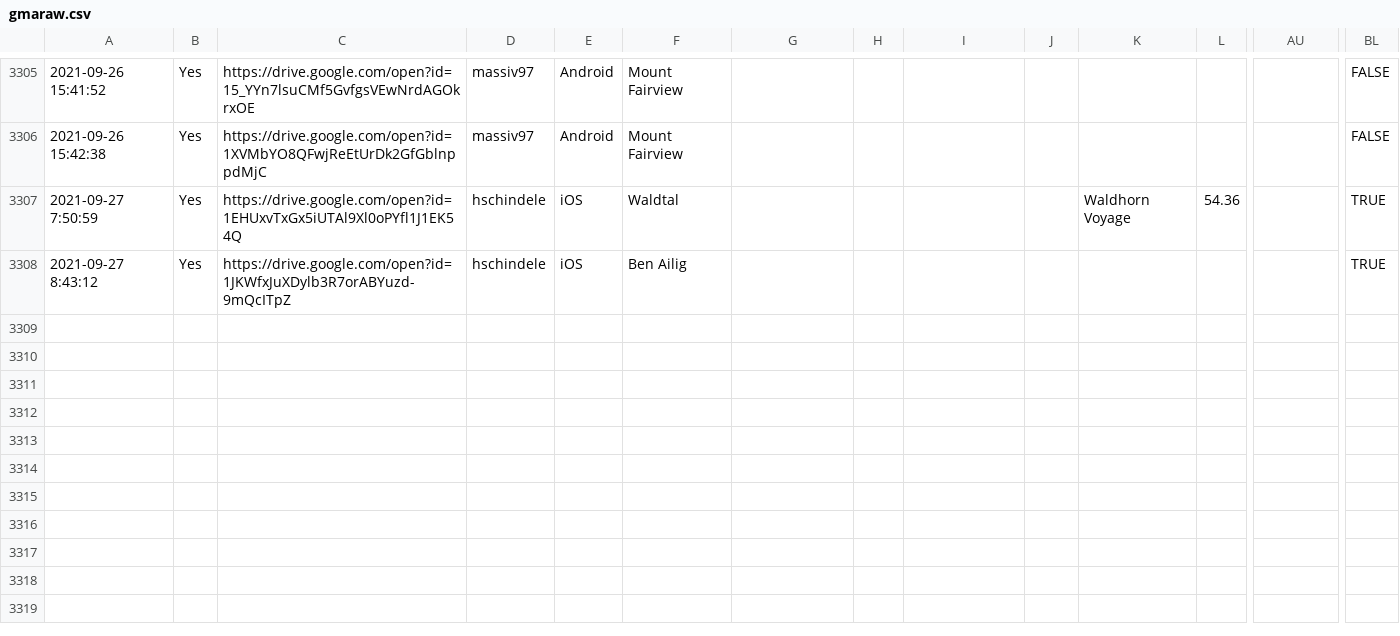
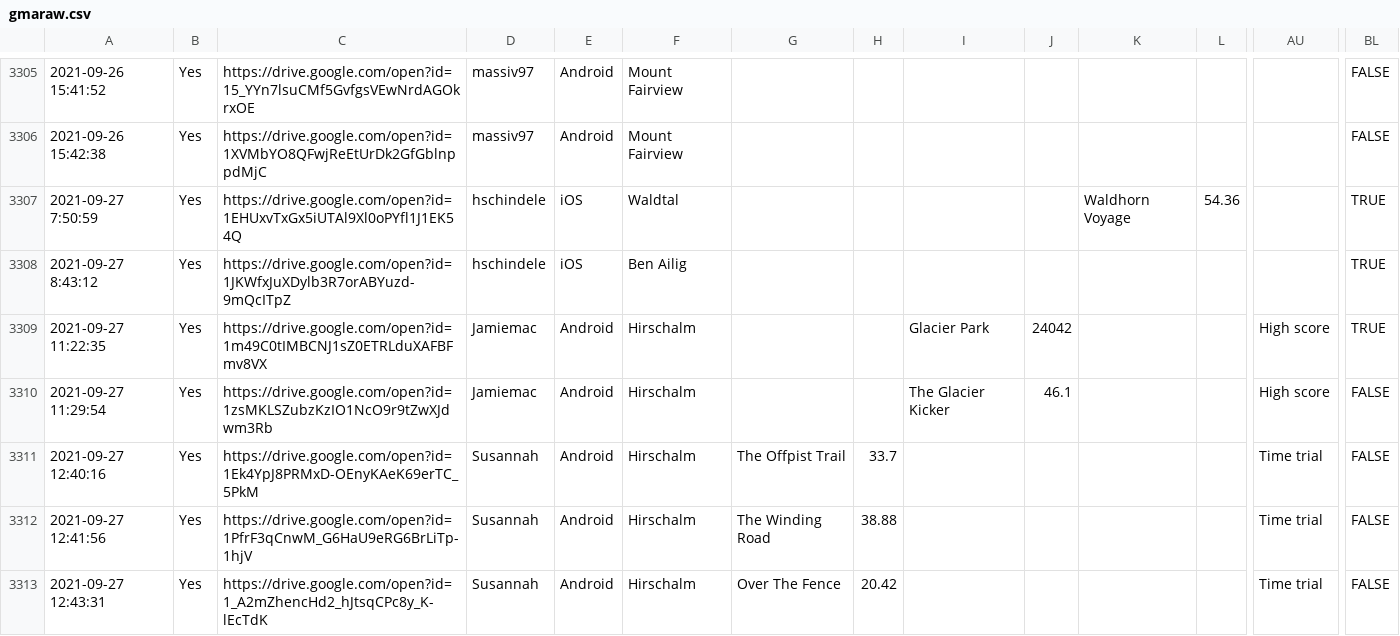
Before and after one commit to hschindele/gmaapp, a CSV file: data/gmaraw.csv, drawn as a sheet; only a part is shown, gaps mark what is left out; rows hold the shown columns only; the diff names each change by its address in the sheet, - before the commit and + after, or states it on an @@ line.

Commit message:
update tables

```diff
--- a/data/gmaraw.csv
+++ b/data/gmaraw.csv
+row 3309: 2021-09-27 11:22:35 | Yes | https://drive.google.com/open?id=1m49C0tIMBCNJ1sZ0ETRLduXAFBFmv8VX | Jamiemac | Android | Hirschalm |  |  | Glacier Park | 24042 |  |  | High score | TRUE
+row 3310: 2021-09-27 11:29:54 | Yes | https://drive.google.com/open?id=1zsMKLSZubzKzIO1NcO9r9tZwXJdwm3Rb | Jamiemac | Android | Hirschalm |  |  | The Glacier Kicker | 46.1 |  |  | High score | FALSE
+row 3311: 2021-09-27 12:40:16 | Yes | https://drive.google.com/open?id=1Ek4YpJ8PRMxD-OEnyKAeK69erTC_5PkM | Susannah | Android | Hirschalm | The Offpist Trail | 33.7 |  |  |  |  | Time trial | FALSE
+row 3312: 2021-09-27 12:41:56 | Yes | https://drive.google.com/open?id=1PfrF3qCnwM_G6HaU9eRG6BrLiTp-1hjV | Susannah | Android | Hirschalm | The Winding Road | 38.88 |  |  |  |  | Time trial | FALSE
+row 3313: 2021-09-27 12:43:31 | Yes | https://drive.google.com/open?id=1_A2mZhencHd2_hJtsqCPc8y_K-lEcTdK | Susannah | Android | Hirschalm | Over The Fence | 20.42 |  |  |  |  | Time trial | FALSE
```
Also changed, not shown: data/allpbs.csv, data/allwrs.csv, 11 other files.
